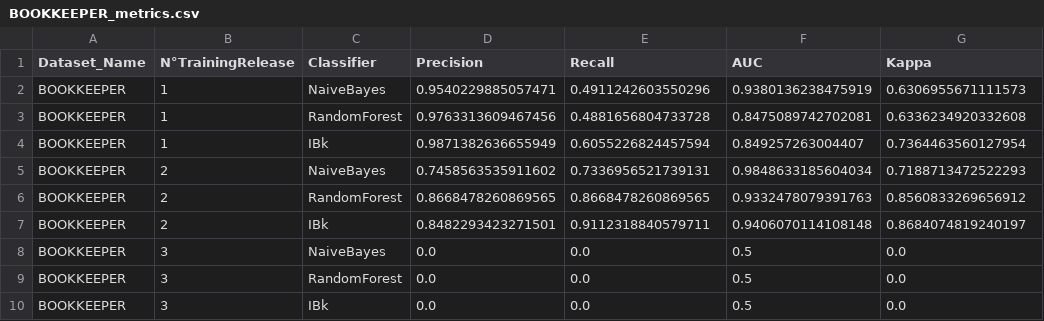
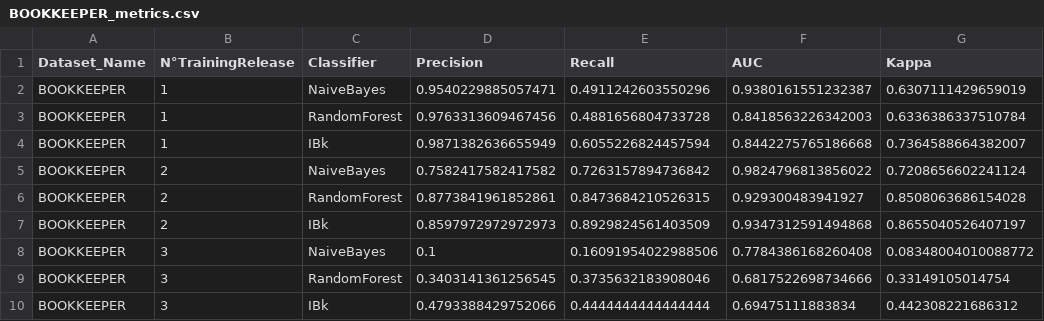
Before and after one commit to valeriomoroni95/ISW2_Deliverable_Buggyness, a CSV file: csv/BOOKKEEPER_metrics.csv, drawn as a sheet; only a part is shown; the diff covers the shown part only.

Commit message:
Solved huge bug in dataset creation

```diff
--- a/csv/BOOKKEEPER_metrics.csv
+++ b/csv/BOOKKEEPER_metrics.csv
@@ -1,10 +1,10 @@
 Dataset_Name,N°TrainingRelease,Classifier,Precision,Recall,AUC,Kappa
-BOOKKEEPER,1,NaiveBayes,0.9540229885057471,0.4911242603550296,0.9380136238475919,0.6306955671111573
-BOOKKEEPER,1,RandomForest,0.9763313609467456,0.4881656804733728,0.8475089742702081,0.6336234920332608
-BOOKKEEPER,1,IBk,0.9871382636655949,0.6055226824457594,0.849257263004407,0.7364463560127954
-BOOKKEEPER,2,NaiveBayes,0.7458563535911602,0.7336956521739131,0.9848633185604034,0.7188713472522293
-BOOKKEEPER,2,RandomForest,0.8668478260869565,0.8668478260869565,0.9332478079391763,0.8560833269656912
-BOOKKEEPER,2,IBk,0.8482293423271501,0.9112318840579711,0.9406070114108148,0.8684074819240197
-BOOKKEEPER,3,NaiveBayes,0.0,0.0,0.5,0.0
-BOOKKEEPER,3,RandomForest,0.0,0.0,0.5,0.0
-BOOKKEEPER,3,IBk,0.0,0.0,0.5,0.0
+BOOKKEEPER,1,NaiveBayes,0.9540229885057471,0.4911242603550296,0.9380161551232387,0.6307111429659019
+BOOKKEEPER,1,RandomForest,0.9763313609467456,0.4881656804733728,0.8418563226342003,0.6336386337510784
+BOOKKEEPER,1,IBk,0.9871382636655949,0.6055226824457594,0.8442275765186668,0.7364588664382007
+BOOKKEEPER,2,NaiveBayes,0.7582417582417582,0.7263157894736842,0.9824796813856022,0.7208656602241124
+BOOKKEEPER,2,RandomForest,0.8773841961852861,0.8473684210526315,0.929300483941927,0.8508063686154028
+BOOKKEEPER,2,IBk,0.8597972972972973,0.8929824561403509,0.9347312591494868,0.8655040526407197
+BOOKKEEPER,3,NaiveBayes,0.1,0.16091954022988506,0.7784386168260408,0.08348004010088772
+BOOKKEEPER,3,RandomForest,0.3403141361256545,0.3735632183908046,0.6817522698734666,0.33149105014754
+BOOKKEEPER,3,IBk,0.4793388429752066,0.4444444444444444,0.69475111883834,0.442308221686312
```
Also changed, not shown: 36 edited cells elsewhere in this file, 7 other files.
